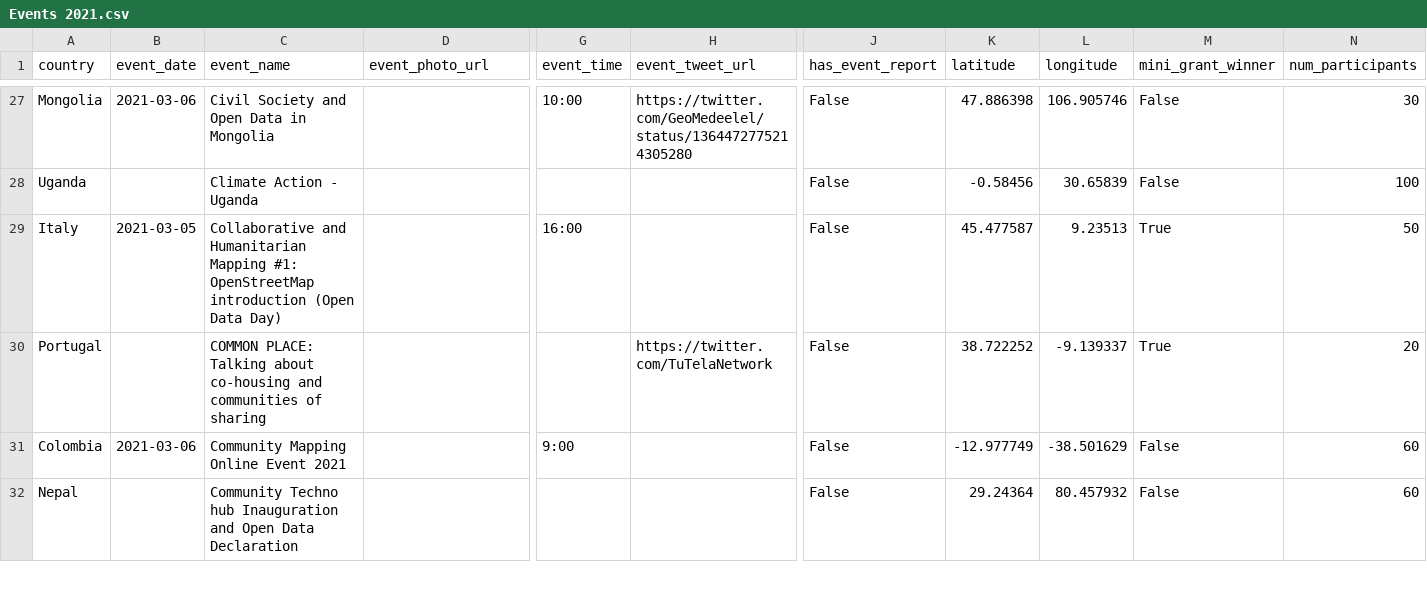
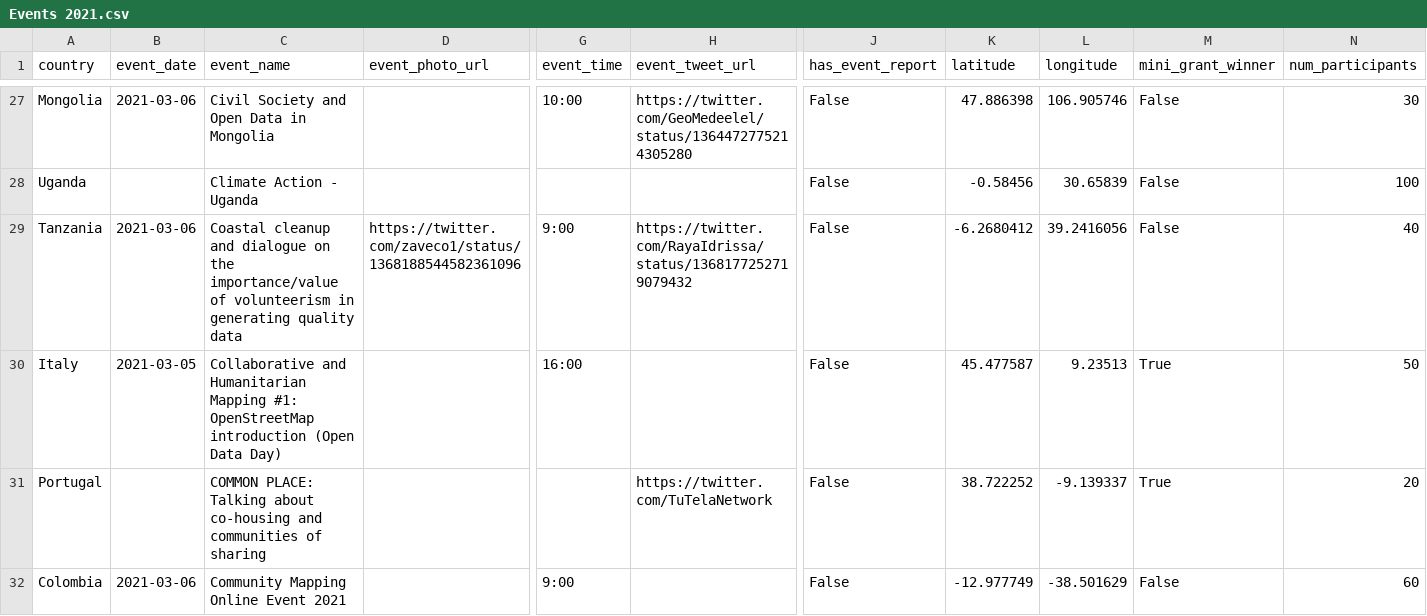
Before and after one commit to okfn/opendataday, a CSV file: Datasets/Events 2021.csv, drawn as a sheet; only a part is shown, gaps mark what is left out; the shorter side is filled out with more unchanged rows; rows hold the shown columns only; the diff covers the shown part only; the diff names each change by its address in the sheet, - before the commit and + after, or states it on an @@ line.

```diff
--- a/Datasets/Events 2021.csv
+++ b/Datasets/Events 2021.csv
+row 29: Tanzania | 2021-03-06 | Coastal cleanup and dialogue on the importance/value of volunteerism in generating quality data | https://twitter.com/zaveco1/status/1368188544582361096 | 9:00 | https://twitter.com/RayaIdrissa/status/1368177252719079432 | False | -6.2680412 | 39.2416056 | False | 40
```
Also changed, not shown: 1 added row and 1 removed row elsewhere in this file, 1 other file.
